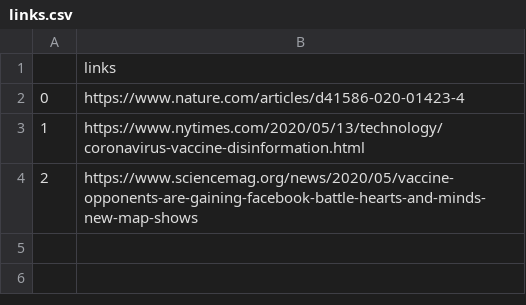
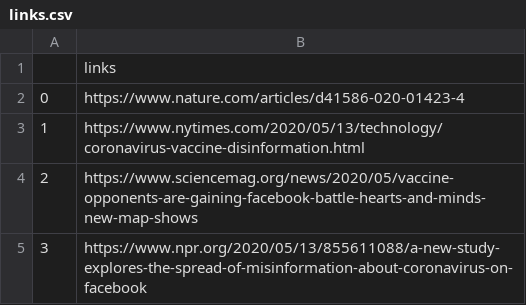
Before and after one commit to nngabe/ct_tools, a CSV file: links.csv, drawn as a sheet.

Commit message:
Update links.csv

```diff
--- a/links.csv
+++ b/links.csv
@@ -4 +4,2 @@
 2,https://www.sciencemag.org/news/2020/05/vaccine-opponents-are-gaining-facebook-battle-hearts-and-minds-new-map-shows
+3,https://www.npr.org/2020/05/13/855611088/a-new-study-explores-the-spread-of-misinformation-about-coronavirus-on-facebook
```
